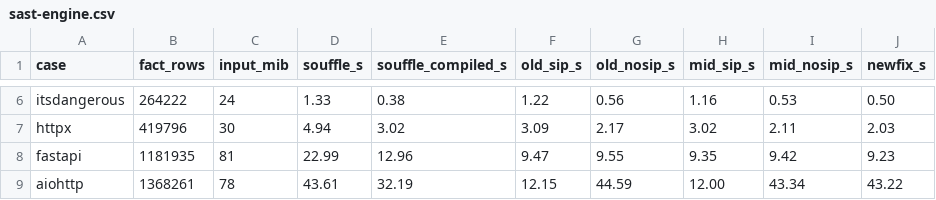
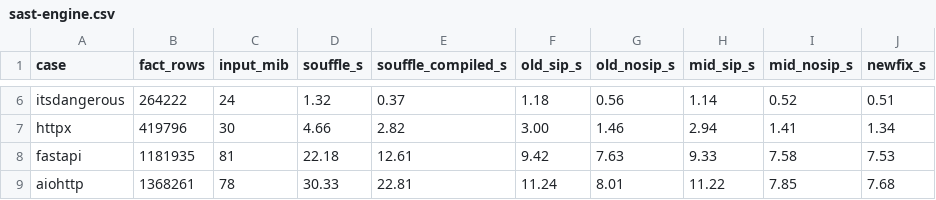
Before and after one commit to flowlog-rs/flowlog-bench, a CSV file: docs/benchmarks/2026-09-24-sasy/sast-engine.csv, drawn as a sheet; only a part is shown, gaps mark what is left out; the diff covers the shown part only; the diff names each change by its address in the sheet, - before the commit and + after, or states it on an @@ line.

```diff
--- a/docs/benchmarks/2026-09-24-sasy/sast-engine.csv
+++ b/docs/benchmarks/2026-09-24-sasy/sast-engine.csv
-D6 (souffle_s): 1.33
+D6 (souffle_s): 1.32
-E6 (souffle_compiled_s): 0.38
+E6 (souffle_compiled_s): 0.37
-F6 (old_sip_s): 1.22
+F6 (old_sip_s): 1.18
-H6 (mid_sip_s): 1.16
+H6 (mid_sip_s): 1.14
-I6 (mid_nosip_s): 0.53
+I6 (mid_nosip_s): 0.52
-J6 (newfix_s): 0.50
+J6 (newfix_s): 0.51
-D7 (souffle_s): 4.94
+D7 (souffle_s): 4.66
-E7 (souffle_compiled_s): 3.02
+E7 (souffle_compiled_s): 2.82
-F7 (old_sip_s): 3.09
+F7 (old_sip_s): 3.00
-G7 (old_nosip_s): 2.17
+G7 (old_nosip_s): 1.46
-H7 (mid_sip_s): 3.02
+H7 (mid_sip_s): 2.94
-I7 (mid_nosip_s): 2.11
+I7 (mid_nosip_s): 1.41
-J7 (newfix_s): 2.03
+J7 (newfix_s): 1.34
-D8 (souffle_s): 22.99
+D8 (souffle_s): 22.18
-E8 (souffle_compiled_s): 12.96
+E8 (souffle_compiled_s): 12.61
-F8 (old_sip_s): 9.47
+F8 (old_sip_s): 9.42
-G8 (old_nosip_s): 9.55
+G8 (old_nosip_s): 7.63
-H8 (mid_sip_s): 9.35
+H8 (mid_sip_s): 9.33
-I8 (mid_nosip_s): 9.42
+I8 (mid_nosip_s): 7.58
-J8 (newfix_s): 9.23
+J8 (newfix_s): 7.53
-D9 (souffle_s): 43.61
+D9 (souffle_s): 30.33
-E9 (souffle_compiled_s): 32.19
+E9 (souffle_compiled_s): 22.81
-F9 (old_sip_s): 12.15
+F9 (old_sip_s): 11.24
-G9 (old_nosip_s): 44.59
+G9 (old_nosip_s): 8.01
-H9 (mid_sip_s): 12.00
+H9 (mid_sip_s): 11.22
-I9 (mid_nosip_s): 43.34
+I9 (mid_nosip_s): 7.85
-J9 (newfix_s): 43.22
+J9 (newfix_s): 7.68
```
Also changed, not shown: 105 edited cells elsewhere in this file, docs/benchmarks/2026-09-24-sasy/sasty-selected.csv, 8 other files.
